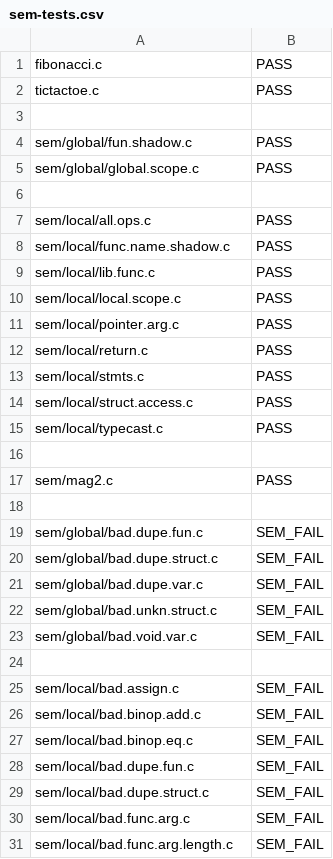
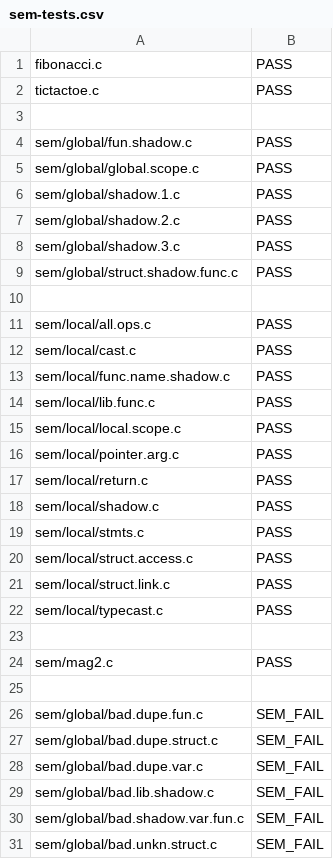
Before and after one commit to JMaio/ct-19-20, a CSV file: tests-py-tester/sem-tests.csv, drawn as a sheet; only a part is shown; the shorter side is filled out with more unchanged rows; the diff names each change by its address in the sheet, - before the commit and + after, or states it on an @@ line.

Commit message:
tests

```diff
--- a/tests-py-tester/sem-tests.csv
+++ b/tests-py-tester/sem-tests.csv
+row 6: sem/global/shadow.1.c | PASS
+row 7: sem/global/shadow.2.c | PASS
+row 8: sem/global/shadow.3.c | PASS
+row 9: sem/global/struct.shadow.func.c | PASS
+row 12: sem/local/cast.c | PASS
+row 18: sem/local/shadow.c | PASS
+row 21: sem/local/struct.link.c | PASS
+row 29: sem/global/bad.lib.shadow.c | SEM_FAIL
+row 30: sem/global/bad.shadow.var.fun.c | SEM_FAIL
```
Also changed, not shown: 11 other files.
